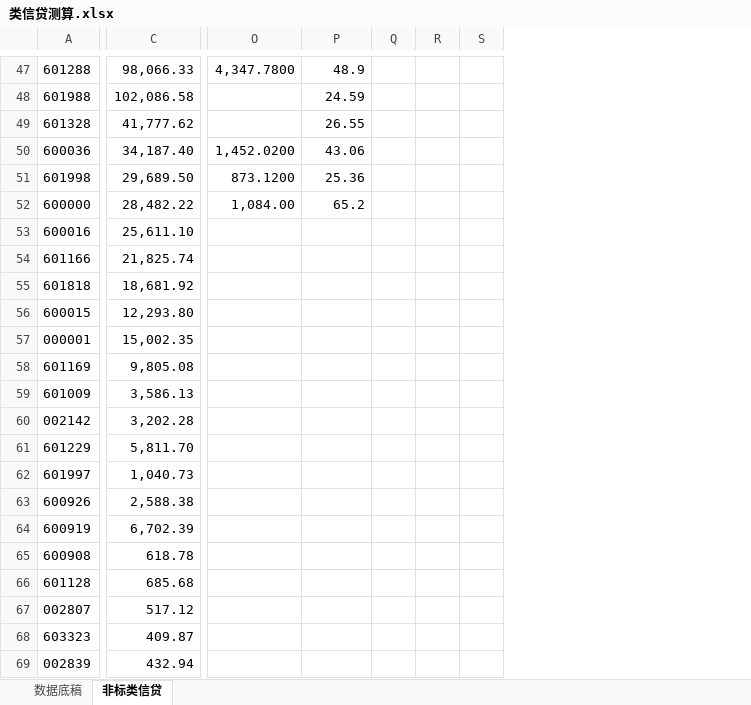
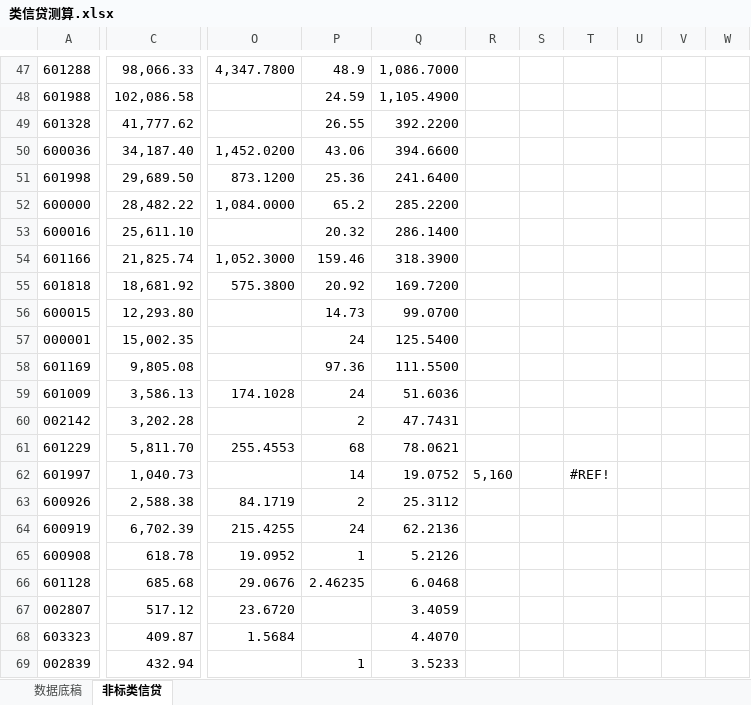
Before and after one commit to SoochowSecurityBank/SCCBank, an Excel workbook: 类信贷测算/类信贷测算.xlsx, sheet 非标类信贷, drawn as a sheet; only a part is shown, gaps mark what is left out; values as stored, in another font and other column widths than the file's, no borders; table styles not drawn; removed rows and columns are numbered as before the commit, all else as after; the diff covers the shown part only; the diff names each change by its address in the sheet, - before the commit and + after, or states it on an @@ line.

```diff
--- a/类信贷测算/类信贷测算.xlsx (sheet 非标类信贷)
+++ b/类信贷测算/类信贷测算.xlsx (sheet 非标类信贷)
-column Q, empty
-column R, empty
-column S, empty
+column Q, rows 47-69: 1,086.7000 | 1,105.4900 | 392.2200 | 394.6600 | 241.6400 | 285.2200 | 286.1400 | 318.3900 | 169.7200 | 99.0700 | 125.5400 | 111.5500 | 51.6036 | 47.7431 | 78.0621 | 19.0752 | 25.3112 | 62.2136 | 5.2126 | 6.0468 | 3.4059 | 4.4070 | 3.5233
+column R, row 62: 5,160
+column S, empty
+column T, row 62: #REF!
+column U, empty
+column V, empty
+column W, empty
-O52: 1,084.00
+O52: 1,084.0000
-P53: (empty)
+P53: 20.32
-O54: (empty)
+O54: 1,052.3000
-P54: (empty)
+P54: 159.46
-O55: (empty)
+O55: 575.3800
-P55: (empty)
+P55: 20.92
-P56: (empty)
+P56: 14.73
-P57: (empty)
+P57: 24
-P58: (empty)
+P58: 97.36
-O59: (empty)
+O59: 174.1028
-P59: (empty)
+P59: 24
-P60: (empty)
+P60: 2
-O61: (empty)
+O61: 255.4553
-P61: (empty)
+P61: 68
-P62: (empty)
+P62: 14
-O63: (empty)
+O63: 84.1719
-P63: (empty)
+P63: 2
-O64: (empty)
+O64: 215.4255
-P64: (empty)
+P64: 24
-O65: (empty)
+O65: 19.0952
-P65: (empty)
+P65: 1
-O66: (empty)
+O66: 29.0676
-P66: (empty)
+P66: 2.46235
-O67: (empty)
+O67: 23.6720
-O68: (empty)
+O68: 1.5684
-P69: (empty)
+P69: 1
```
Also changed, not shown: 1 added row, 1 removed row, 157 edited cells, cell formats and merged cells elsewhere in this sheet, sheet 数据底稿, formulas that keep their value, 类信贷测算/类信贷测算-v1.xlsx.
